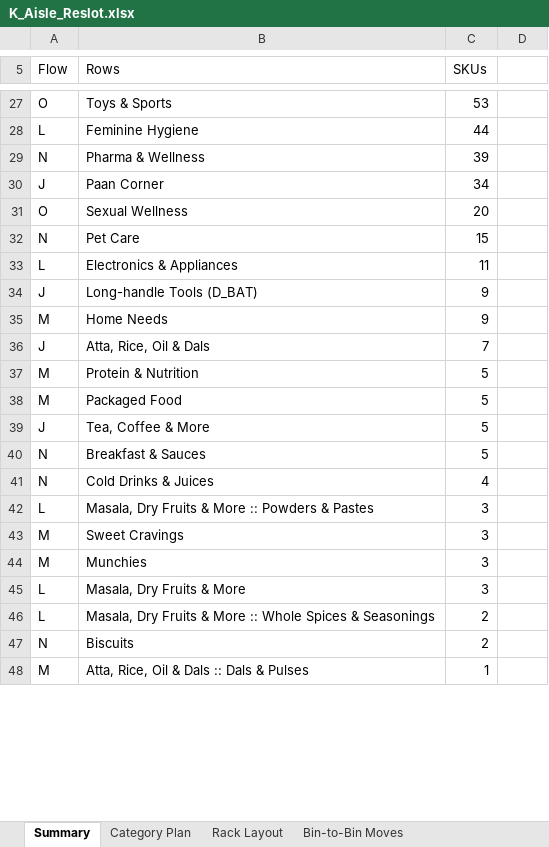
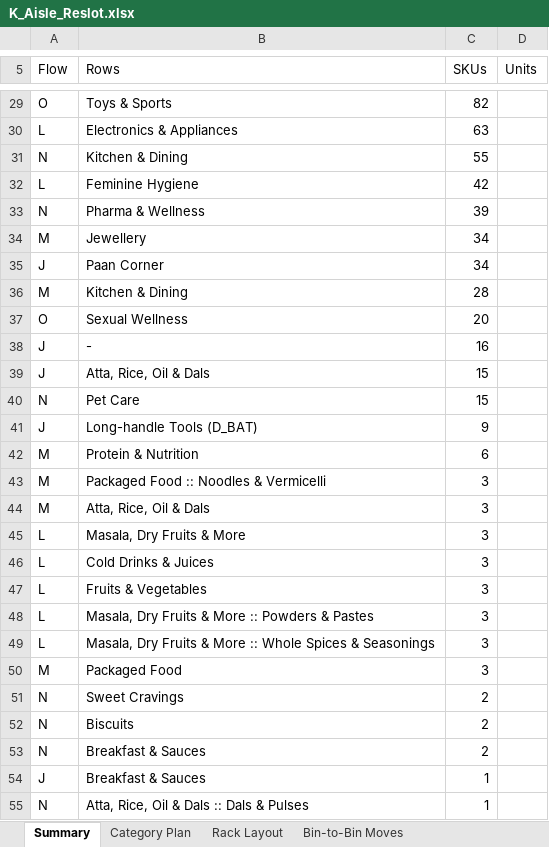
Before and after one commit to vageesh-devrath/sum-of-positive-integers-using-function-recursion, an Excel workbook: K_Aisle_Reslot.xlsx, sheet Summary, drawn as a sheet; only a part is shown, gaps mark what is left out; values as stored, in another font and other column widths than the file's, no cell formats; removed rows and columns are numbered as before the commit, all else as after; the diff covers the shown part only; the diff names each change by its address in the sheet, - before the commit and + after, or states it on an @@ line.

```diff
--- a/K_Aisle_Reslot.xlsx (sheet Summary)
+++ b/K_Aisle_Reslot.xlsx (sheet Summary)
-D5: (empty)
+D5: Units
-C29 (SKUs): 53
+C29 (SKUs): 82
+row 30: L | Electronics & Appliances | 63
+row 31: N | Kitchen & Dining | 55
-C32 (SKUs): 44
+C32 (SKUs): 42
+row 34: M | Jewellery | 34
+row 36: M | Kitchen & Dining | 28
+row 38: J | - | 16
+row 39: J | Atta, Rice, Oil & Dals | 15
-row 33: L | Electronics & Appliances | 11
-row 35: M | Home Needs | 9
-row 36: J | Atta, Rice, Oil & Dals | 7
-C42 (SKUs): 5
+C42 (SKUs): 6
-B43 (Rows): Packaged Food
+B43 (Rows): Packaged Food :: Noodles & Vermicelli
-C43 (SKUs): 5
+C43 (SKUs): 3
-row 39: J | Tea, Coffee & More | 5
-row 40: N | Breakfast & Sauces | 5
-row 41: N | Cold Drinks & Juices | 4
+row 44: M | Atta, Rice, Oil & Dals | 3
+row 45: L | Masala, Dry Fruits & More | 3
+row 46: L | Cold Drinks & Juices | 3
+row 47: L | Fruits & Vegetables | 3
-row 43: M | Sweet Cravings | 3
-row 44: M | Munchies | 3
-B49 (Rows): Masala, Dry Fruits & More
+B49 (Rows): Masala, Dry Fruits & More :: Whole Spices & Seasonings
-row 46: L | Masala, Dry Fruits & More :: Whole Spices & Seasonings | 2
+row 50: M | Packaged Food | 3
+row 51: N | Sweet Cravings | 2
+row 53: N | Breakfast & Sauces | 2
+row 54: J | Breakfast & Sauces | 1
-A55 (Flow): M
+A55 (Flow): N
```
Also changed, not shown: 8 added rows, 6 removed rows and 9 edited cells elsewhere in this sheet, sheet Bin-to-Bin Moves, sheet Rack Layout, sheet Category Plan, cell formats, 4 other files.
